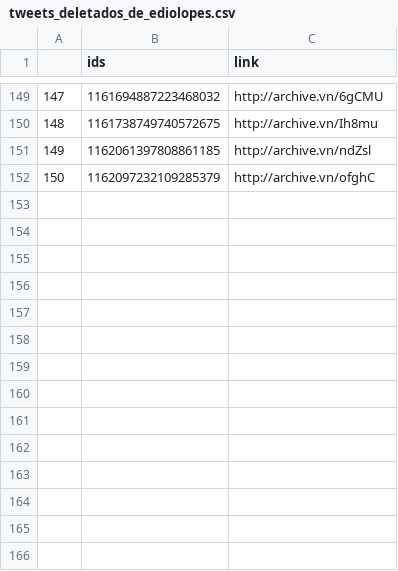
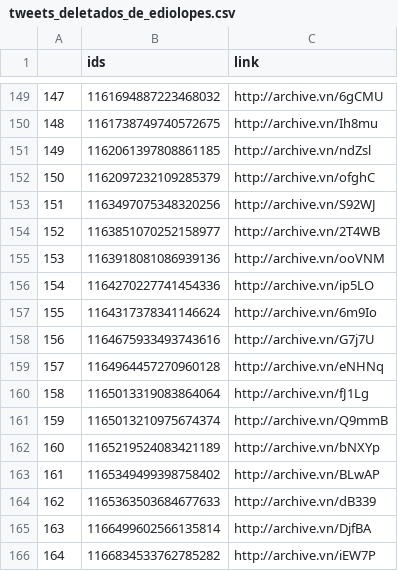
Before and after one commit to projeto7c0/7c0-core, a CSV file: csv/tweets_deletados_de_ediolopes.csv, drawn as a sheet; only a part is shown, gaps mark what is left out.

```diff
--- a/csv/tweets_deletados_de_ediolopes.csv
+++ b/csv/tweets_deletados_de_ediolopes.csv
@@ -152 +152,15 @@
 150,1162097232109285379,http://archive.vn/ofghC
+151,1163497075348320256,http://archive.vn/S92WJ
+152,1163851070252158977,http://archive.vn/2T4WB
+153,1163918081086939136,http://archive.vn/ooVNM
+154,1164270227741454336,http://archive.vn/ip5LO
+155,1164317378341146624,http://archive.vn/6m9Io
+156,1164675933493743616,http://archive.vn/G7j7U
+157,1164964457270960128,http://archive.vn/eNHNq
+158,1165013319083864064,http://archive.vn/fJ1Lg
+159,1165013210975674374,http://archive.vn/Q9mmB
+160,1165219524083421189,http://archive.vn/bNXYp
+161,1165349499398758402,http://archive.vn/BLwAP
+162,1165363503684677633,http://archive.vn/dB339
+163,1166499602566135814,http://archive.vn/DjfBA
+164,1166834533762785282,http://archive.vn/iEW7P
```
Also changed, not shown: csv/tweets_deletados_de_josemedeirosmt.csv, csv/tweets_deletados_de_juniorbozzella.csv.
